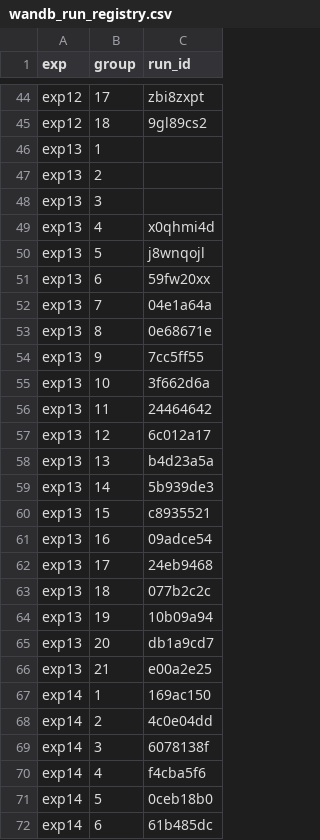
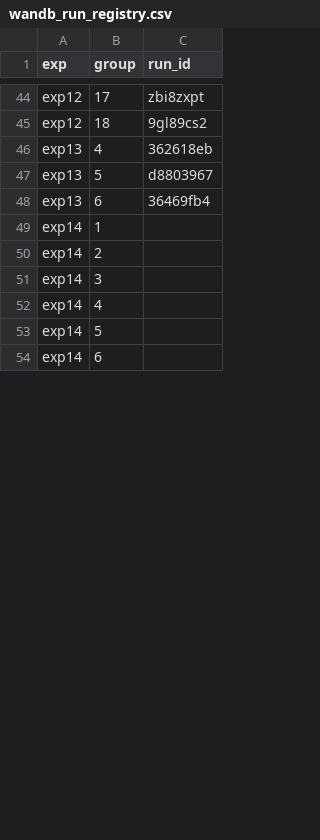
Before and after one commit to Missaddone/smp_mjlab, a CSV file: wandb_run_registry.csv, drawn as a sheet; only a part is shown, gaps mark what is left out; the diff covers the shown part only.

```diff
--- a/wandb_run_registry.csv
+++ b/wandb_run_registry.csv
@@ -45,28 +45,10 @@ exp12,17,zbi8zxpt
 exp12,18,9gl89cs2
-exp13,1,
-exp13,2,
-exp13,3,
-exp13,4,x0qhmi4d
-exp13,5,j8wnqojl
-exp13,6,59fw20xx
-exp13,7,04e1a64a
-exp13,8,0e68671e
-exp13,9,7cc5ff55
-exp13,10,3f662d6a
-exp13,11,24464642
-exp13,12,6c012a17
-exp13,13,b4d23a5a
-exp13,14,5b939de3
-exp13,15,c8935521
-exp13,16,09adce54
-exp13,17,24eb9468
-exp13,18,077b2c2c
-exp13,19,10b09a94
-exp13,20,db1a9cd7
-exp13,21,e00a2e25
-exp14,1,169ac150
-exp14,2,4c0e04dd
-exp14,3,6078138f
-exp14,4,f4cba5f6
-exp14,5,0ceb18b0
-exp14,6,61b485dc
+exp13,4,362618eb
+exp13,5,d8803967
+exp13,6,36469fb4
+exp14,1,
+exp14,2,
+exp14,3,
+exp14,4,
+exp14,5,
+exp14,6,
```
Also changed, not shown: 31 removed rows and 5 edited cells elsewhere in this file, 13 other files.
